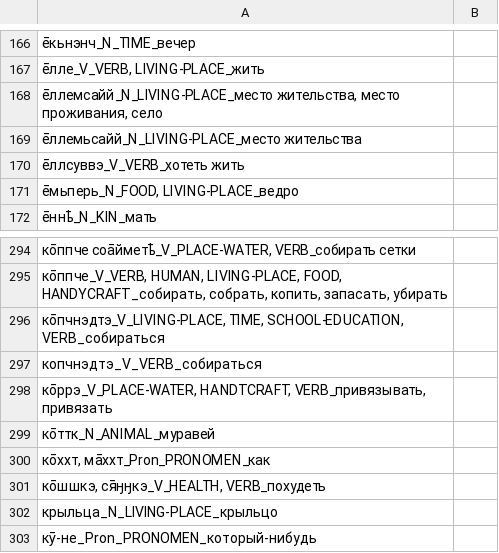
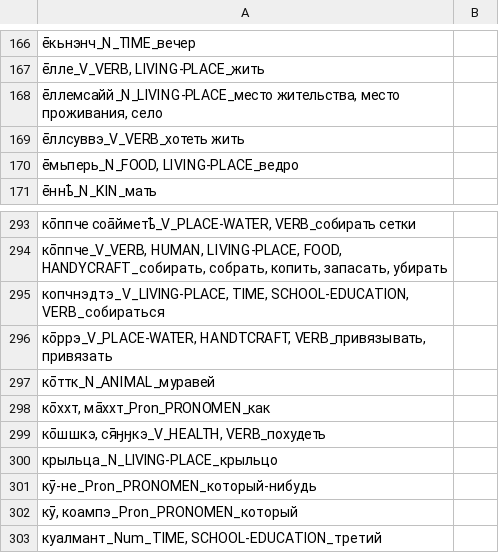
Before and after one commit to giellalt/lang-sjd, a CSV file: oahpa/leksa2.csv, drawn as a sheet; only a part is shown, gaps mark what is left out; the shorter side is filled out with more unchanged rows.

Commit message:
typo

```diff
--- a/oahpa/leksa2.csv
+++ b/oahpa/leksa2.csv
@@ -168,3 +168,2 @@
 е̄ллемсайй_N_LIVING-PLACE_место жительства, место проживания, село	
-е̄ллемьсайй_N_LIVING-PLACE_место жительства	
 е̄ллсуввэ_V_VERB_хотеть жить	
@@ -295,4 +294,3 @@
 ко̄ппче_V_VERB, HUMAN, LIVING-PLACE, FOOD, HANDYCRAFT_собирать, собрать, копить, запасать, убирать	
-ко̄пчнэдтэ_V_LIVING-PLACE, TIME, SCHOOL-EDUCATION, VERB_собираться	
-копчнэдтэ_V_VERB_собираться	
+копчнэдтэ_V_LIVING-PLACE, TIME, SCHOOL-EDUCATION, VERB_собираться	
 ко̄ррэ_V_PLACE-WATER, HANDTCRAFT, VERB_привязывать, привязать	
```
